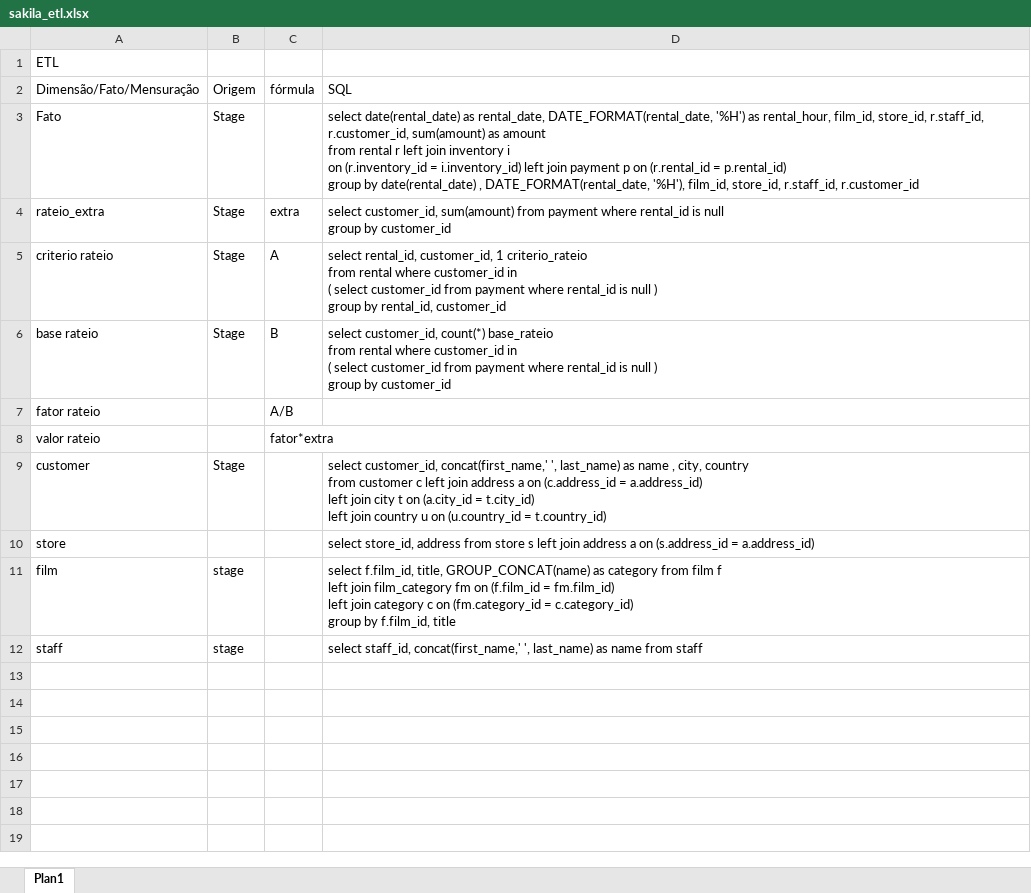
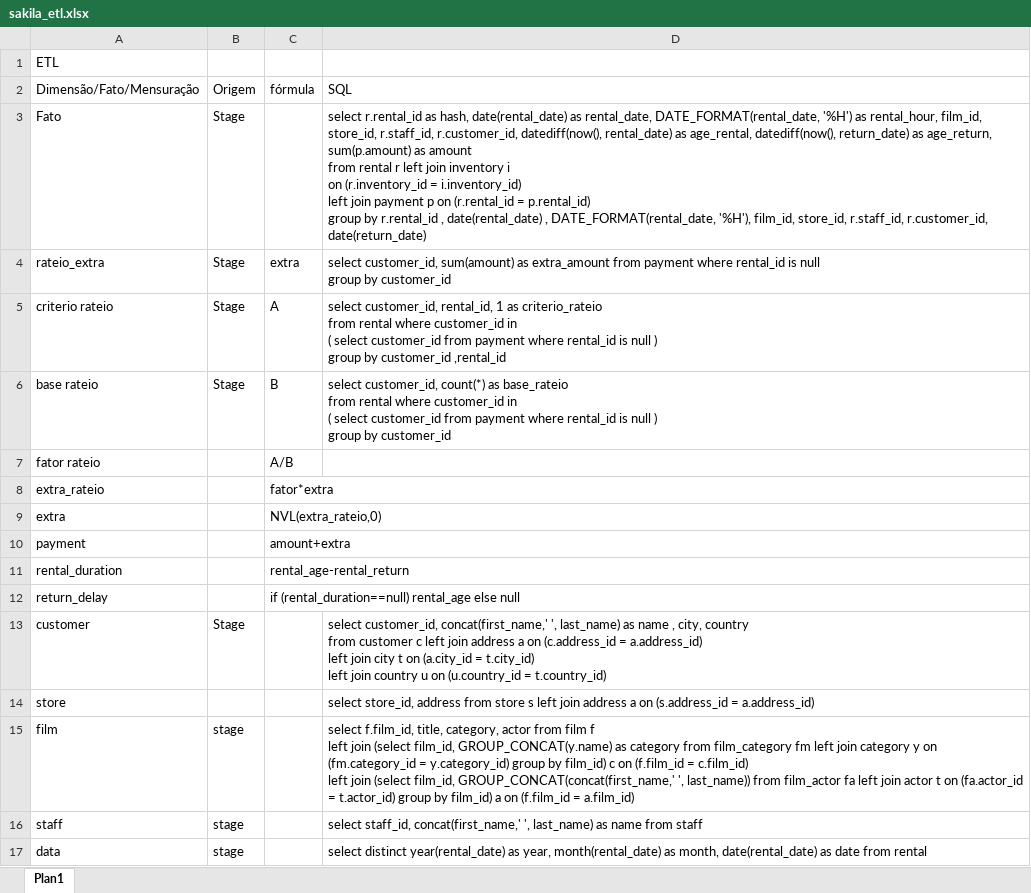
Before and after one commit to antoniomralmeida/mdi, an Excel workbook: sakila_etl.xlsx, sheet Plan1, drawn as a sheet; values as stored, in another font and other column widths than the file's, no borders; addresses are those after the commit; ↵ is a line break in a cell; the diff names each change by its address in the sheet, - before the commit and + after, or states it on an @@ line.

```diff
--- a/sakila_etl.xlsx (sheet Plan1)
+++ b/sakila_etl.xlsx (sheet Plan1)
-D3 (SQL): select date(rental_date) as rental_date, DATE_FORMAT(rental_date, '%H') as rental_hour, film_id, store_id, r.staff_id, r.customer_id, sum(amount) as amount ↵ from rental r left join inventory i ↵ on (r.inventory_id = i.inventory_id) left join payment p on (r.rental_id = p.rental_id) ↵ group by date(rental_date) , DATE_FORMAT(rental_date, '%H'), film_id, store_id, r.staff_id, r.customer_id
+D3 (SQL): select r.rental_id as hash, date(rental_date) as rental_date, DATE_FORMAT(rental_date, '%H') as rental_hour, film_id, store_id, r.staff_id, r.customer_id, datediff(now(), rental_date) as age_rental, datediff(now(), return_date) as age_return, sum(p.amount) as amount ↵ from rental r left join inventory i ↵ on (r.inventory_id = i.inventory_id) ↵ left join payment p on (r.rental_id = p.rental_id) ↵ group by r.rental_id , date(rental_date) , DATE_FORMAT(rental_date, '%H'), film_id, store_id, r.staff_id, r.customer_id, date(return_date)
-D4 (SQL): …customer_id, sum(amount) from payment…
+D4 (SQL): …customer_id, sum(amount) as extra_amount from payment…
-D5 (SQL): select rental_id, customer_id, 1 criterio_rateio ↵ from rental where customer_id in ↵ ( select customer_id from payment where rental_id is null ) ↵ group by rental_id, customer_id
+D5 (SQL): select customer_id, rental_id, 1 as criterio_rateio ↵ from rental where customer_id in ↵ ( select customer_id from payment where rental_id is null ) ↵ group by customer_id ,rental_id
-D6 (SQL): …customer_id, count(*) base_rateio ↵ from…
+D6 (SQL): …customer_id, count(*) as base_rateio ↵ from…
-A8 (Dimensão/Fato/Mensuração): valor rateio
+A8 (Dimensão/Fato/Mensuração): extra_rateio
+row 9: extra |  | NVL(extra_rateio,0)
+row 10: payment |  | amount+extra
+row 11: rental_duration |  | rental_age-rental_return
+row 12: return_delay |  | if (rental_duration==null) rental_age else null
-D15 (SQL): …f.film_id, title, GROUP_CONCAT(name) as category from film f ↵ left join film_category fm on (f.film_id = fm.film_id) ↵ left join category c on (fm.category_id = c.category_id) ↵ group by f.film_id, title
+D15 (SQL): …f.film_id, title, category, actor from film f ↵ left join (select film_id, GROUP_CONCAT(y.name) as category from film_category fm left join category y on (fm.category_id = y.category_id) group by film_id) c on (f.film_id = c.film_id) ↵ left join (select film_id, GROUP_CONCAT(concat(first_name,' ', last_name)) from film_actor fa left join actor t on (fa.actor_id = t.actor_id) group by film_id) a on (f.film_id = a.film_id)
+row 17: data | stage |  | select distinct year(rental_date) as year, month(rental_date) as month, date(rental_date) as date from rental
```
Also changed, not shown: 4 other files.
